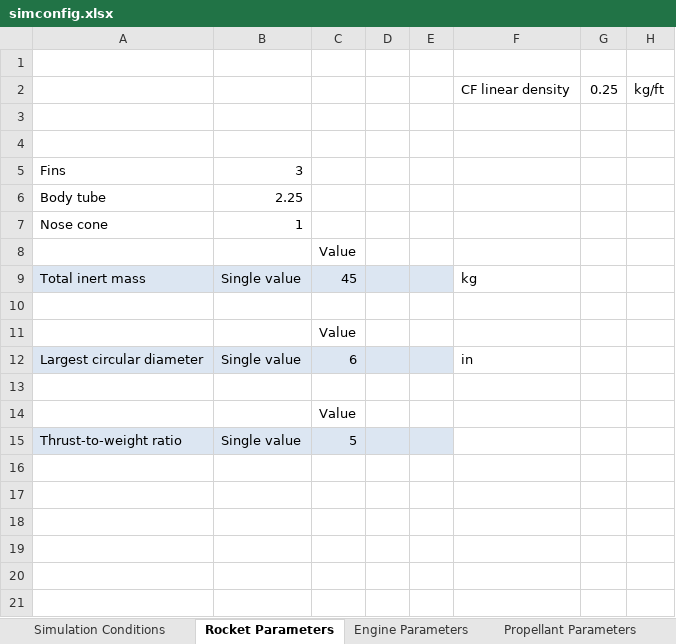
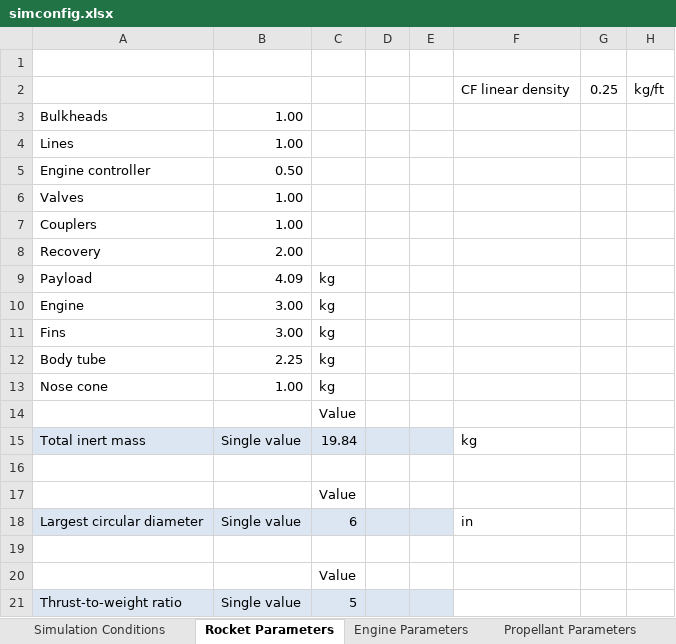
Before and after one commit to UAH-IREC/IREC-ROCSIM, an Excel workbook: simconfig.xlsx, sheet Rocket Parameters, drawn as a sheet; values as stored, in another font and other column widths than the file's, no borders; addresses are those after the commit; the diff names each change by its address in the sheet, - before the commit and + after, or states it on an @@ line.

```diff
--- a/simconfig.xlsx (sheet Rocket Parameters)
+++ b/simconfig.xlsx (sheet Rocket Parameters)
-row 3: (empty)
+row 3: Bulkheads | 1.00
-row 4: (empty)
+row 4: Lines | 1.00
+row 5: Engine controller | 0.50
+row 6: Valves | 1.00
+row 7: Couplers | 1.00
+row 8: Recovery | 2.00
+row 9: Payload | 4.09 | kg
+row 10: Engine | 3.00 | kg
-B11: 3
+B11: 3.00
-C11:C13: (empty)
+C11:C13: kg
-B13: 1
+B13: 1.00
-C15: 45
+C15: 19.84
```
Also changed, not shown: other sheet tabs, formulas that keep their value.
